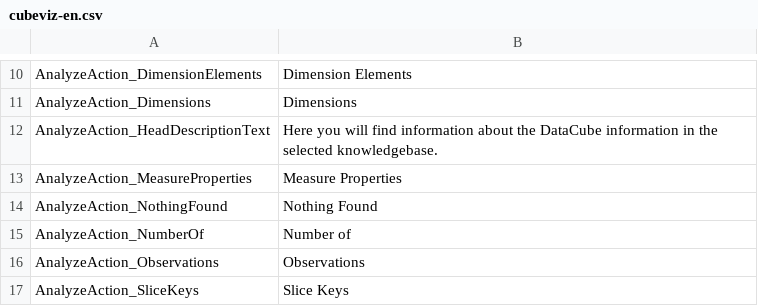
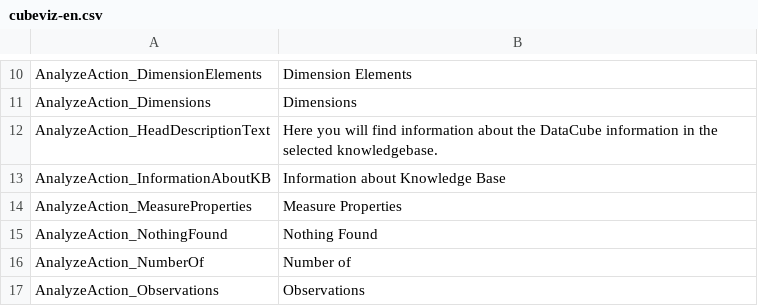
Before and after one commit to AKSW/cubeviz.ontowiki, a CSV file: languages/cubeviz-en.csv, drawn as a sheet; only a part is shown, gaps mark what is left out; the shorter side is filled out with more unchanged rows.

Commit message:
Move queries for general information about DataCube to doap.n3
- reason is that in that way user has the possibility to adapt
the queries or change the presentation, whatever

- furthermore its more extendable as before

```diff
--- a/languages/cubeviz-en.csv
+++ b/languages/cubeviz-en.csv
@@ -12,2 +12,3 @@ AnalyzeAction_Dimensions;Dimensions
 AnalyzeAction_HeadDescriptionText;Here you will find information about the DataCube information in the selected knowledgebase.
+AnalyzeAction_InformationAboutKB;Information about Knowledge Base
 AnalyzeAction_MeasureProperties;Measure Properties
```
Also changed, not shown: 3 other files.
